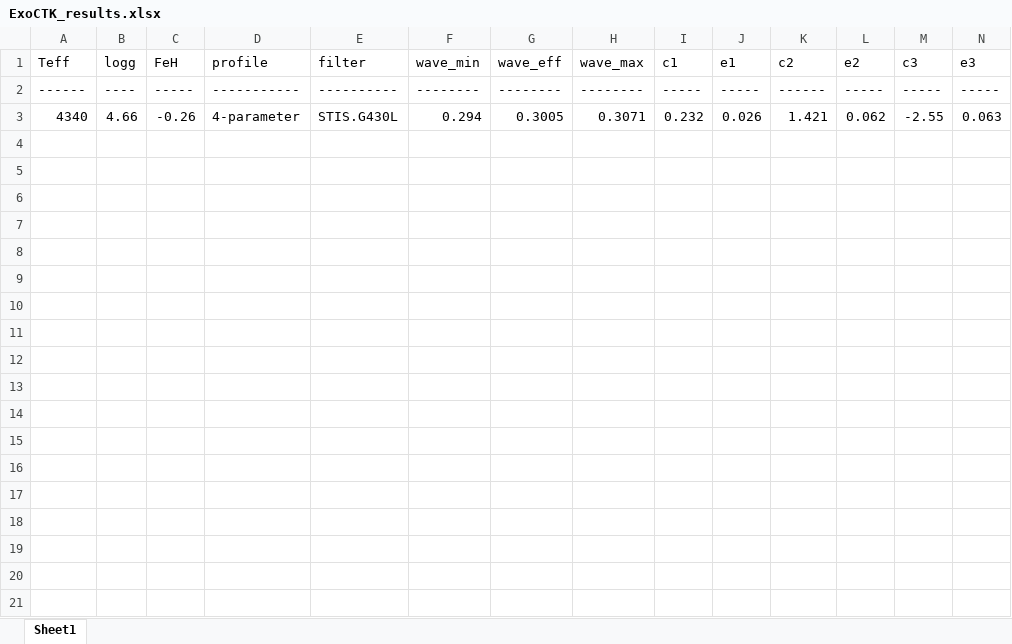
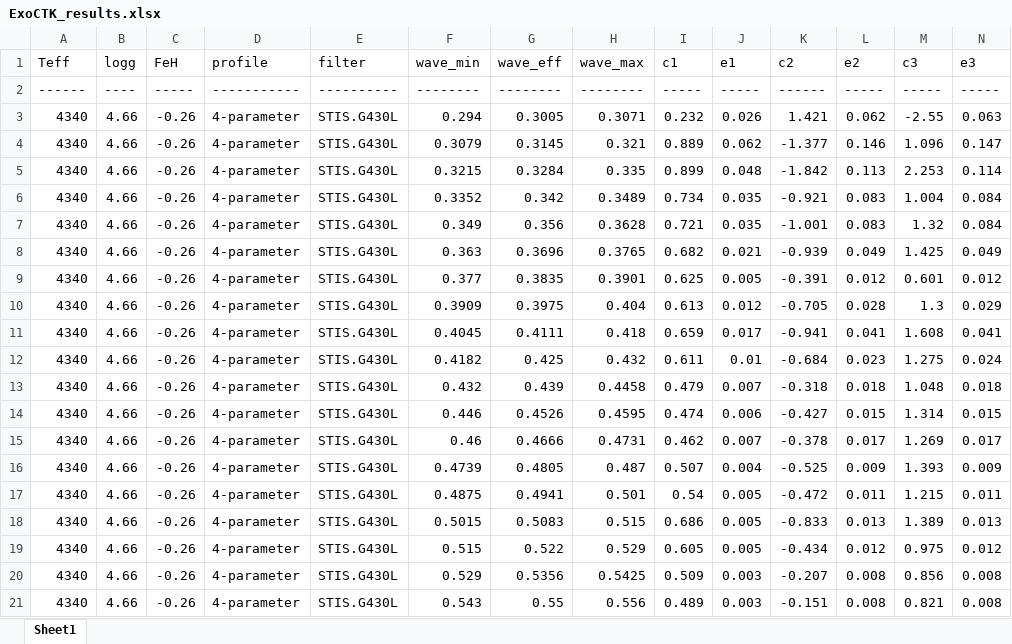
Before and after one commit to ViktorSumida/ECLIPSE-X-lambda, an Excel workbook: Exoplanets/GJ9827d/ExoCTK_results.xlsx, sheet Sheet1, drawn as a sheet; only a part is shown; values as stored, in another font and other column widths than the file's, no borders; rows hold the shown columns only; the diff covers the shown part only; the diff names each change by its address in the sheet, - before the commit and + after, or states it on an @@ line.

```diff
--- a/Exoplanets/GJ9827d/ExoCTK_results.xlsx (sheet Sheet1)
+++ b/Exoplanets/GJ9827d/ExoCTK_results.xlsx (sheet Sheet1)
+row 4: 4340 | 4.66 | -0.26 | 4-parameter | STIS.G430L | 0.3079 | 0.3145 | 0.321 | 0.889 | 0.062 | -1.377 | 0.146 | 1.096 | 0.147
+row 5: 4340 | 4.66 | -0.26 | 4-parameter | STIS.G430L | 0.3215 | 0.3284 | 0.335 | 0.899 | 0.048 | -1.842 | 0.113 | 2.253 | 0.114
+row 6: 4340 | 4.66 | -0.26 | 4-parameter | STIS.G430L | 0.3352 | 0.342 | 0.3489 | 0.734 | 0.035 | -0.921 | 0.083 | 1.004 | 0.084
+row 7: 4340 | 4.66 | -0.26 | 4-parameter | STIS.G430L | 0.349 | 0.356 | 0.3628 | 0.721 | 0.035 | -1.001 | 0.083 | 1.32 | 0.084
+row 8: 4340 | 4.66 | -0.26 | 4-parameter | STIS.G430L | 0.363 | 0.3696 | 0.3765 | 0.682 | 0.021 | -0.939 | 0.049 | 1.425 | 0.049
+row 9: 4340 | 4.66 | -0.26 | 4-parameter | STIS.G430L | 0.377 | 0.3835 | 0.3901 | 0.625 | 0.005 | -0.391 | 0.012 | 0.601 | 0.012
+row 10: 4340 | 4.66 | -0.26 | 4-parameter | STIS.G430L | 0.3909 | 0.3975 | 0.404 | 0.613 | 0.012 | -0.705 | 0.028 | 1.3 | 0.029
+row 11: 4340 | 4.66 | -0.26 | 4-parameter | STIS.G430L | 0.4045 | 0.4111 | 0.418 | 0.659 | 0.017 | -0.941 | 0.041 | 1.608 | 0.041
+row 12: 4340 | 4.66 | -0.26 | 4-parameter | STIS.G430L | 0.4182 | 0.425 | 0.432 | 0.611 | 0.01 | -0.684 | 0.023 | 1.275 | 0.024
+row 13: 4340 | 4.66 | -0.26 | 4-parameter | STIS.G430L | 0.432 | 0.439 | 0.4458 | 0.479 | 0.007 | -0.318 | 0.018 | 1.048 | 0.018
+row 14: 4340 | 4.66 | -0.26 | 4-parameter | STIS.G430L | 0.446 | 0.4526 | 0.4595 | 0.474 | 0.006 | -0.427 | 0.015 | 1.314 | 0.015
+row 15: 4340 | 4.66 | -0.26 | 4-parameter | STIS.G430L | 0.46 | 0.4666 | 0.4731 | 0.462 | 0.007 | -0.378 | 0.017 | 1.269 | 0.017
+row 16: 4340 | 4.66 | -0.26 | 4-parameter | STIS.G430L | 0.4739 | 0.4805 | 0.487 | 0.507 | 0.004 | -0.525 | 0.009 | 1.393 | 0.009
+row 17: 4340 | 4.66 | -0.26 | 4-parameter | STIS.G430L | 0.4875 | 0.4941 | 0.501 | 0.54 | 0.005 | -0.472 | 0.011 | 1.215 | 0.011
+row 18: 4340 | 4.66 | -0.26 | 4-parameter | STIS.G430L | 0.5015 | 0.5083 | 0.515 | 0.686 | 0.005 | -0.833 | 0.013 | 1.389 | 0.013
+row 19: 4340 | 4.66 | -0.26 | 4-parameter | STIS.G430L | 0.515 | 0.522 | 0.529 | 0.605 | 0.005 | -0.434 | 0.012 | 0.975 | 0.012
+row 20: 4340 | 4.66 | -0.26 | 4-parameter | STIS.G430L | 0.529 | 0.5356 | 0.5425 | 0.509 | 0.003 | -0.207 | 0.008 | 0.856 | 0.008
+row 21: 4340 | 4.66 | -0.26 | 4-parameter | STIS.G430L | 0.543 | 0.55 | 0.556 | 0.489 | 0.003 | -0.151 | 0.008 | 0.821 | 0.008
```
Also changed, not shown: 45 added rows elsewhere in this sheet, ExoCTK_results.xlsx, Exoplanets/WASP74b/Conversão lat.xlsx, 16 other files.
